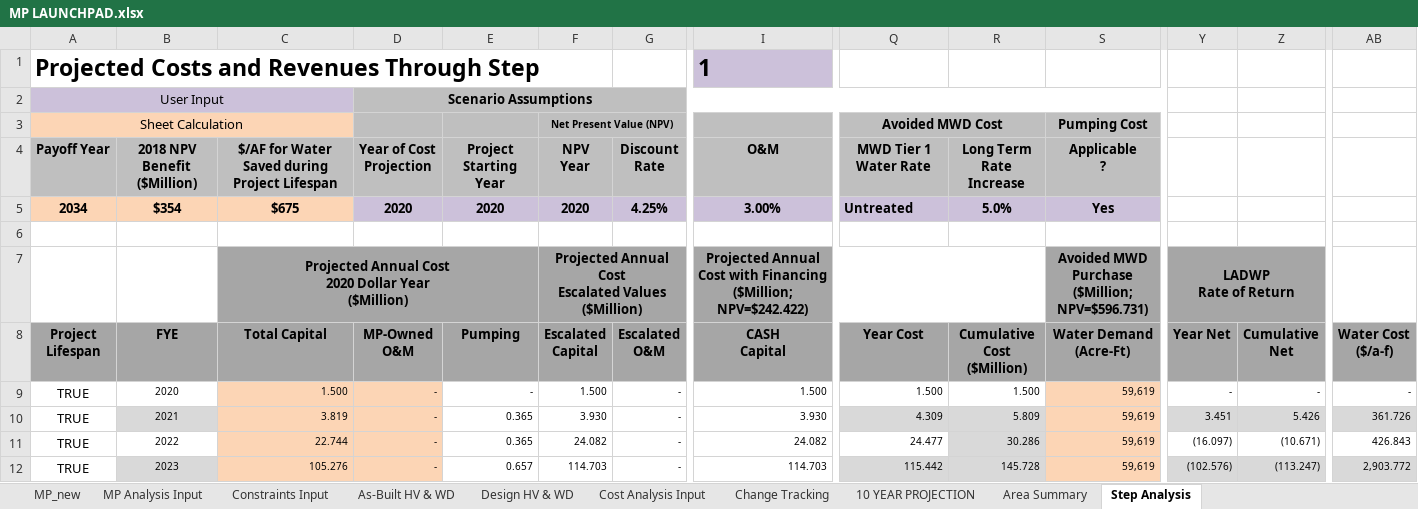
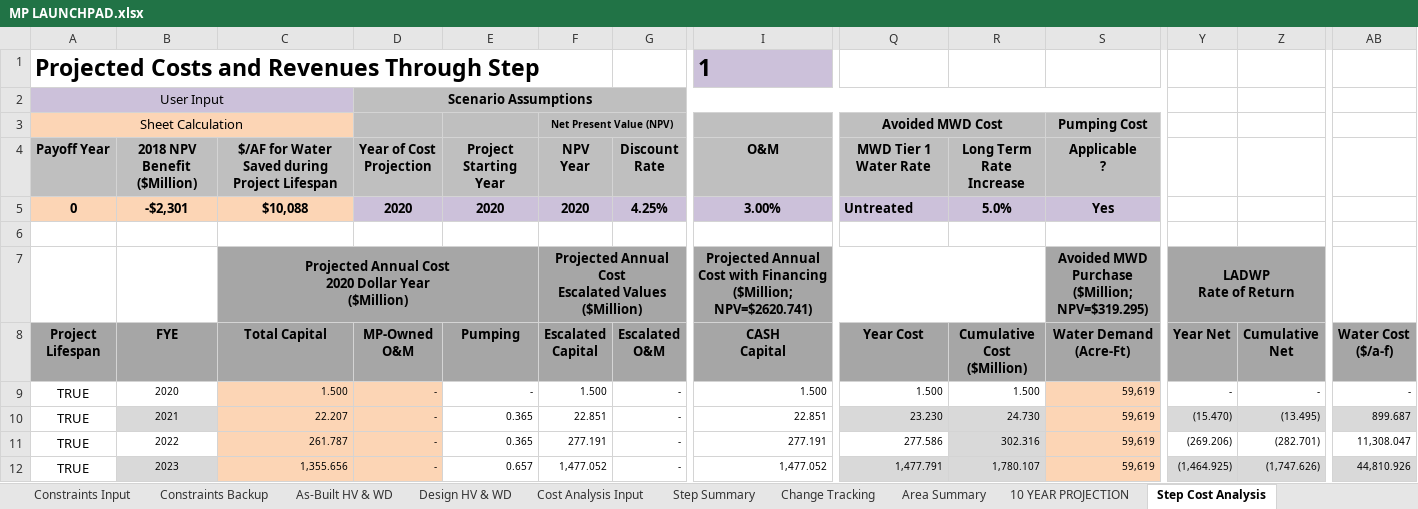
Before and after one commit to jwbannister/master_proj, an Excel workbook: MP LAUNCHPAD.xlsx, sheet Step Cost Analysis, drawn as a sheet; only a part is shown, gaps mark what is left out; values as stored, in another font and other column widths than the file's, no borders; charts and pictures not drawn; ↵ is a line break in a cell; the diff covers the shown part only; the diff names each change by its address in the sheet, - before the commit and + after, or states it on an @@ line.

```diff
--- a/MP LAUNCHPAD.xlsx (sheet Step Cost Analysis)
+++ b/MP LAUNCHPAD.xlsx (sheet Step Cost Analysis)
-sheet tab: Step Analysis
+sheet tab: Step Cost Analysis
+sheet tab: Constraints Backup
+sheet tab: Step Summary
@@ sheet tab order changed: Constraints Input | Constraints Backup | As-Built HV & WD | Design HV & WD | Cost Analysis Input | Step Summary | Change Tracking | Area Summary | 10 YEAR PROJECTION | Step Cost Analysis @@
-A5 (Project Lifespan): 2034
+A5 (Project Lifespan): 0
-B5 (FYE): $354
+B5 (FYE): -$2,301
-C5 (Total Capital): $675
+C5 (Total Capital): $10,088
-I7 (CASH Capital): …Financing ↵ ($Million; NPV=$242.422)
+I7 (CASH Capital): …Financing ↵ ($Million; NPV=$2620.741)
-S7 (Water Demand (Acre-Ft)): Avoided MWD Purchase ↵ ($Million; NPV=$596.731)
+S7 (Water Demand (Acre-Ft)): Avoided MWD Purchase ↵ ($Million; NPV=$319.295)
-C10 (Total Capital): 3.819
+C10 (Total Capital): 22.207
-F10 (Escalated Capital): 3.930
+F10 (Escalated Capital): 22.851
-I10 (CASH Capital): 3.930
+I10 (CASH Capital): 22.851
-Q10 (Year Cost): 4.309
+Q10 (Year Cost): 23.230
-R10 (Cumulative Cost ($Million)): 5.809
+R10 (Cumulative Cost ($Million)): 24.730
-Y10 (Year Net): 3.451
+Y10 (Year Net): (15.470)
-Z10 (Cumulative Net): 5.426
+Z10 (Cumulative Net): (13.495)
-AB10 (Water Cost ($/a-f)): 361.726
+AB10 (Water Cost ($/a-f)): 899.687
-C11 (Total Capital): 22.744
+C11 (Total Capital): 261.787
-F11 (Escalated Capital): 24.082
+F11 (Escalated Capital): 277.191
-I11 (CASH Capital): 24.082
+I11 (CASH Capital): 277.191
-Q11 (Year Cost): 24.477
+Q11 (Year Cost): 277.586
-R11 (Cumulative Cost ($Million)): 30.286
+R11 (Cumulative Cost ($Million)): 302.316
-Y11 (Year Net): (16.097)
+Y11 (Year Net): (269.206)
-Z11 (Cumulative Net): (10.671)
+Z11 (Cumulative Net): (282.701)
-AB11 (Water Cost ($/a-f)): 426.843
+AB11 (Water Cost ($/a-f)): 11,308.047
-C12 (Total Capital): 105.276
+C12 (Total Capital): 1,355.656
-F12 (Escalated Capital): 114.703
+F12 (Escalated Capital): 1,477.052
-I12 (CASH Capital): 114.703
+I12 (CASH Capital): 1,477.052
-Q12 (Year Cost): 115.442
+Q12 (Year Cost): 1,477.791
-R12 (Cumulative Cost ($Million)): 145.728
+R12 (Cumulative Cost ($Million)): 1,780.107
-Y12 (Year Net): (102.576)
+Y12 (Year Net): (1,464.925)
-Z12 (Cumulative Net): (113.247)
+Z12 (Cumulative Net): (1,747.626)
-AB12 (Water Cost ($/a-f)): 2,903.772
+AB12 (Water Cost ($/a-f)): 44,810.926
```
Also changed, not shown: 1 added row, 499 edited cells and cell formats elsewhere in this sheet, sheet 10 YEAR PROJECTION, sheet Design HV & WD, sheet Area Summary, sheet Constraints Input, sheet As-Built HV & WD, sheet MP Analysis Input, 2 more sheets, formulas that keep their value, charts or pictures, 3 other files.
